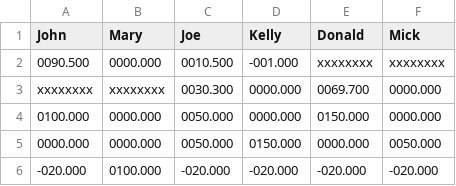
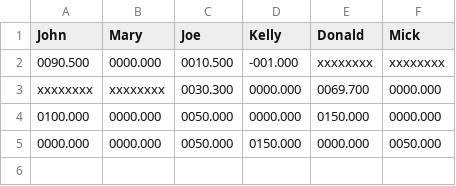
Before and after one commit to PSBP-Library/theMatrix, a CSV file: payments.csv, drawn as a sheet; the diff names each change by its address in the sheet, - before the commit and + after, or states it on an @@ line.

Commit message:
restored payments.csv in original state

```diff
--- a/payments.csv
+++ b/payments.csv
-row 6: -020.000 | 0100.000 | -020.000 | -020.000 | -020.000 | -020.000
```
